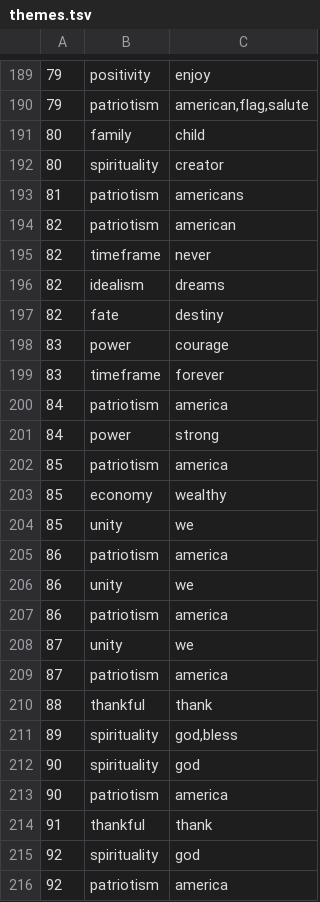
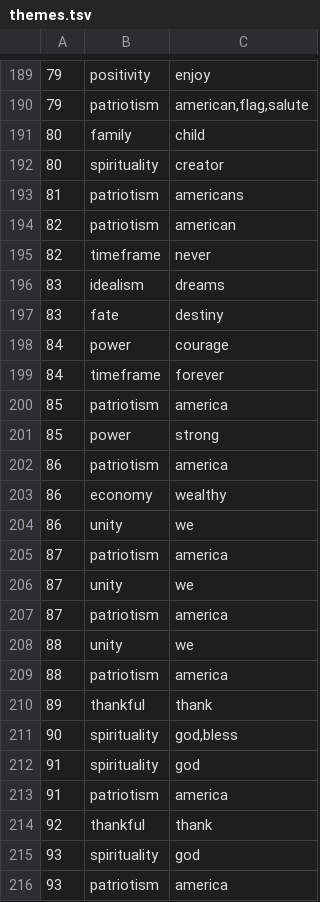
Before and after one commit to imagineLife/scratchpad, a TSV file: data/themes.tsv, drawn as a sheet; only a part is shown, gaps mark what is left out.

Commit message:
correct sentence numbers

```diff
--- a/data/themes.tsv
+++ b/data/themes.tsv
@@ -195,22 +195,22 @@
 82	timeframe	never
-82	idealism	dreams
-82	fate	destiny
-83	power	courage
-83	timeframe	forever
-84	patriotism	america
-84	power	strong
+83	idealism	dreams
+83	fate	destiny
+84	power	courage
+84	timeframe	forever
 85	patriotism	america
-85	economy	wealthy
-85	unity	we
+85	power	strong
 86	patriotism	america
+86	economy	wealthy
 86	unity	we
-86	patriotism	america
+87	patriotism	america
 87	unity	we
 87	patriotism	america
-88	thankful	thank
-89	spirituality	god,bless
-90	spirituality	god
-90	patriotism	america
-91	thankful	thank
-92	spirituality	god
-92	patriotism	america
+88	unity	we
+88	patriotism	america
+89	thankful	thank
+90	spirituality	god,bless
+91	spirituality	god
+91	patriotism	america
+92	thankful	thank
+93	spirituality	god
+93	patriotism	america
```
